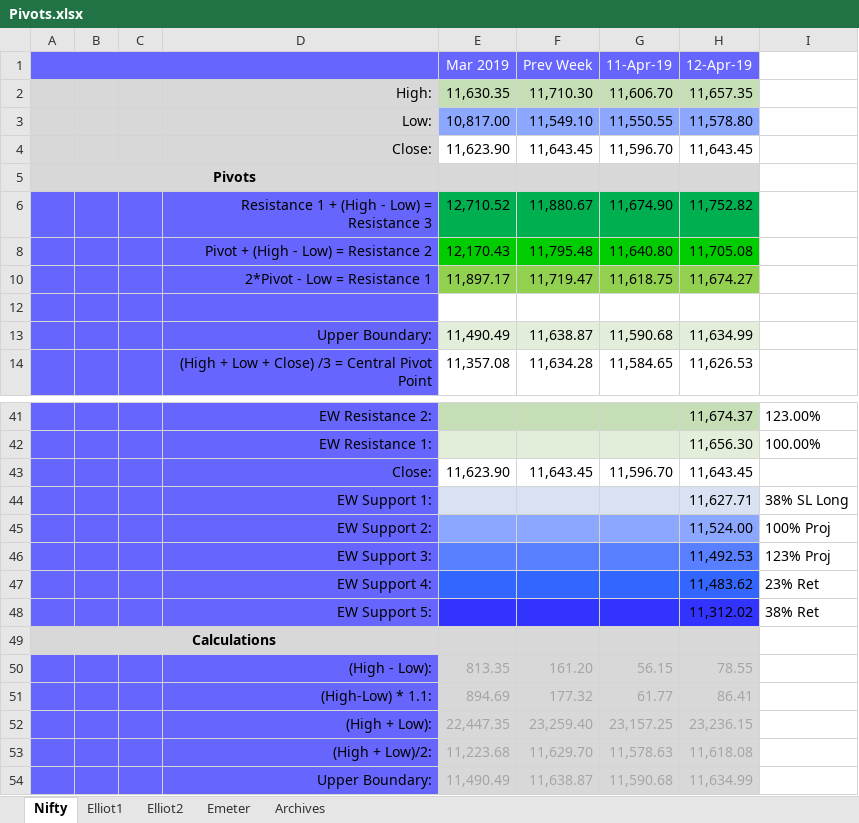
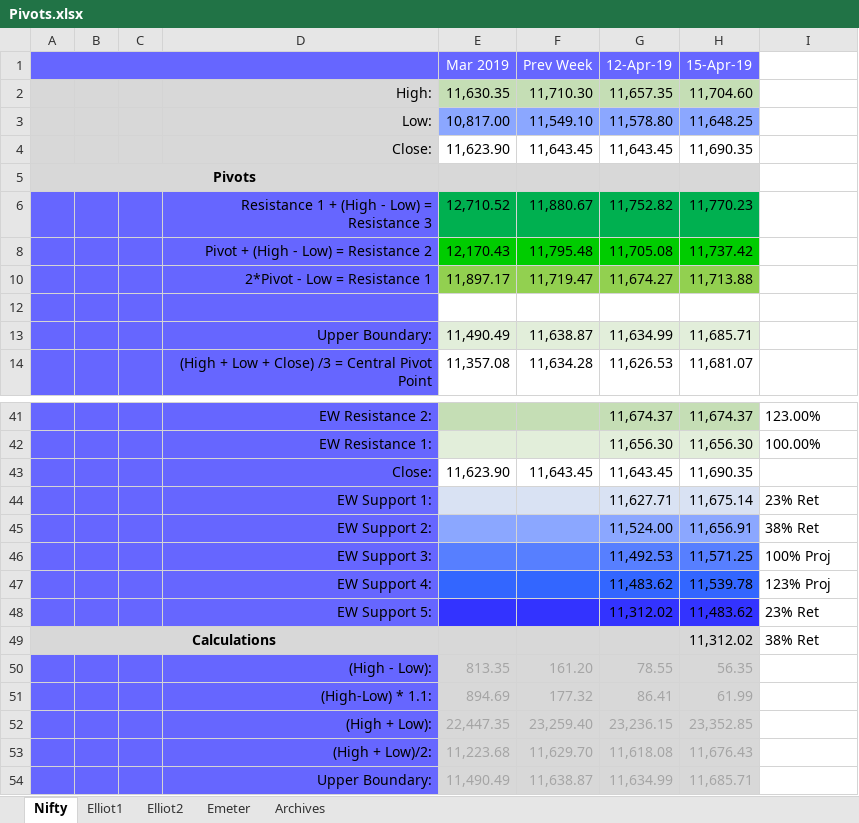
Before and after one commit to anbumaran/stocks, an Excel workbook: Pivots.xlsx, sheet Nifty, drawn as a sheet; only a part is shown, gaps mark what is left out; values as stored, in another font and other column widths than the file's, no borders; removed rows and columns are numbered as before the commit, all else as after; the diff names each change by its address in the sheet, - before the commit and + after, or states it on an @@ line.

```diff
--- a/Pivots.xlsx (sheet Nifty)
+++ b/Pivots.xlsx (sheet Nifty)
-column G (11-Apr-19), rows 2-14: 11,606.70 | 11,550.55 | 11,596.70 |  | 11,674.90 | 11,640.80 | 11,618.75 |  | 11,590.68 | 11,584.65; rows 43-54: 11,596.70 |  |  |  |  |  |  | 56.15 | 61.77 | 23,157.25 | 11,578.63 | 11,590.68
+column H (15-Apr-19), rows 2-14: 11,704.60 | 11,648.25 | 11,690.35 |  | 11,770.23 | 11,737.42 | 11,713.88 |  | 11,685.71 | 11,681.07; rows 41-54: 11,674.37 | 11,656.30 | 11,690.35 | 11,675.14 | 11,656.91 | 11,571.25 | 11,539.78 | 11,483.62 | 11,312.02 | 56.35 | 61.99 | 23,352.85 | 11,676.43 | 11,685.71
-I44: 38% SL Long
+I44: 23% Ret
-I45: 100% Proj
+I45: 38% Ret
-I46: 123% Proj
+I46: 100% Proj
-I47: 23% Ret
+I47: 123% Proj
-I48: 38% Ret
+I48: 23% Ret
-I49: (empty)
+I49: 38% Ret
```
Also changed, not shown: sheet Elliot1, formulas that keep their value, hidden cells.
